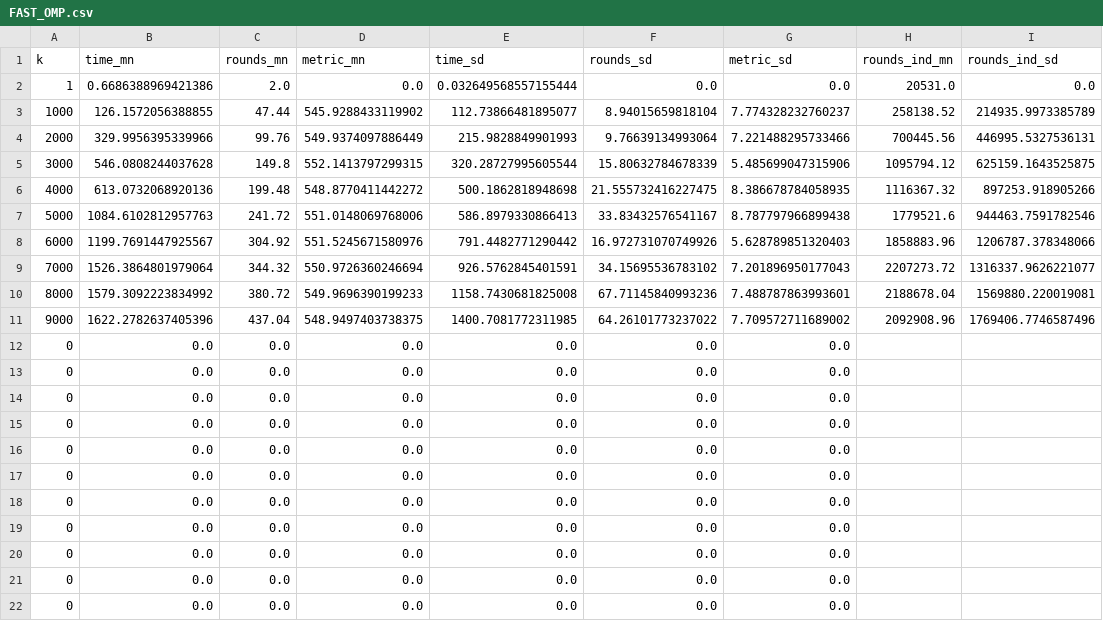
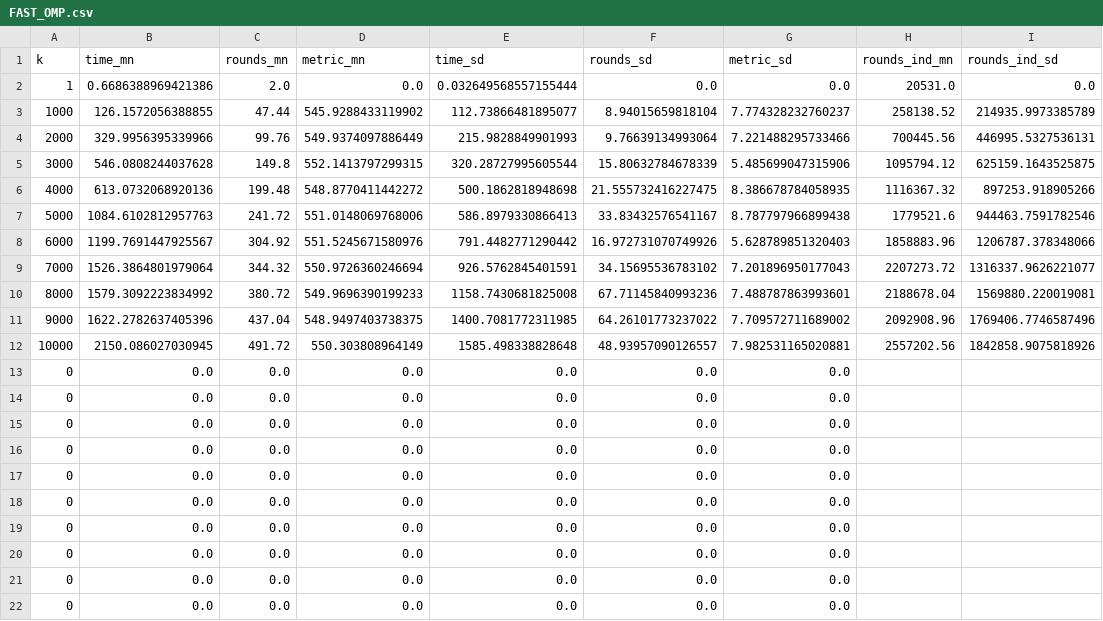
Before and after one commit to fQuinzan/mcas, a CSV file: src/python/python-personality/fomp/FAST_OMP.csv, drawn as a sheet.

Commit message:
FAST_OMP new results

```diff
--- a/src/python/python-personality/fomp/FAST_OMP.csv
+++ b/src/python/python-personality/fomp/FAST_OMP.csv
@@ -11,3 +11,3 @@ k,time_mn,rounds_mn,metric_mn,time_sd,rounds_sd,metric_sd,rounds_ind_mn,rounds_i
 9000,1622.2782637405396,437.04,548.9497403738375,1400.7081772311985,64.26101773237022,7.709572711689002,2092908.96,1769406.7746587496
-0,0.0,0.0,0.0,0.0,0.0,0.0,,
+10000,2150.086027030945,491.72,550.303808964149,1585.498338828648,48.93957090126557,7.982531165020881,2557202.56,1842858.9075818926
 0,0.0,0.0,0.0,0.0,0.0,0.0,,
```
